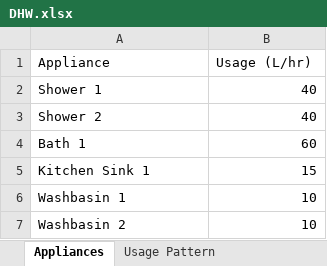
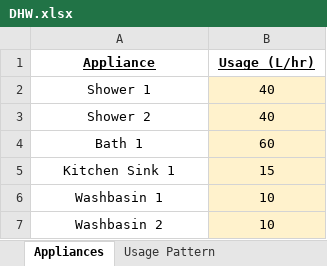
Before and after one commit to gerikcha/PHPP, an Excel workbook: DHW.xlsx, sheet Appliances, drawn as a sheet; values as stored, in another font and other column widths than the file's, no borders; the diff names each change by its address in the sheet, - before the commit and + after, or states it on an @@ line.

```diff
--- a/DHW.xlsx (sheet Appliances)
+++ b/DHW.xlsx (sheet Appliances)
@@ A1:B1 bold: off → on, underline: off → on, alignment: left → center @@
-A2:A7 alignment: left
+A2:A7 alignment: center
@@ B2:B7 fill: none → #FFF2CC, alignment: right → center @@
```
Also changed, not shown: sheet Usage Pattern, Electricity.xlsx, Financials.xlsx, 21 other files.
